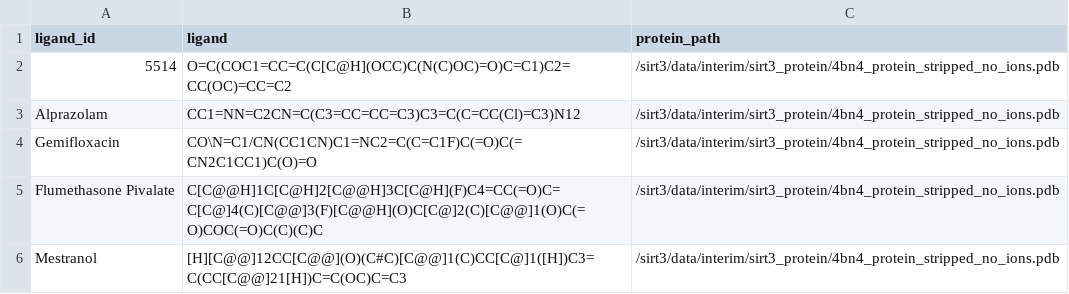
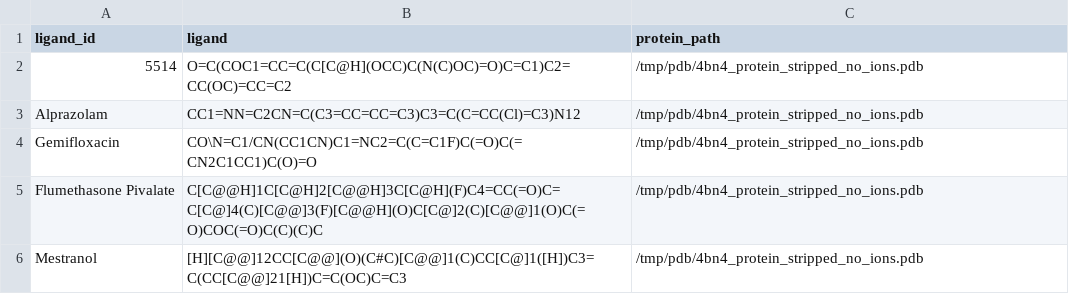
Before and after one commit to labdao/sirt3, a CSV file: data/processed/affinity_ranking/SIRT3/input_protein_ligand.csv, drawn as a sheet.

Commit message:
move sirt3 protein

```diff
--- a/data/processed/affinity_ranking/SIRT3/input_protein_ligand.csv
+++ b/data/processed/affinity_ranking/SIRT3/input_protein_ligand.csv
@@ -1,6 +1,6 @@
 ligand_id,ligand,protein_path
-5514,O=C(COC1=CC=C(C[C@H](OCC)C(N(C)OC)=O)C=C1)C2=CC(OC)=CC=C2,/sirt3/data/interim/sirt3_protein/4bn4_protein_stripped_no_ions.pdb
-Alprazolam,CC1=NN=C2CN=C(C3=CC=CC=C3)C3=C(C=CC(Cl)=C3)N12,/sirt3/data/interim/sirt3_protein/4bn4_protein_stripped_no_ions.pdb
-Gemifloxacin,CO\N=C1/CN(CC1CN)C1=NC2=C(C=C1F)C(=O)C(=CN2C1CC1)C(O)=O,/sirt3/data/interim/sirt3_protein/4bn4_protein_stripped_no_ions.pdb
-Flumethasone Pivalate,C[C@@H]1C[C@H]2[C@@H]3C[C@H](F)C4=CC(=O)C=C[C@]4(C)[C@@]3(F)[C@@H](O)C[C@]2(C)[C@@]1(O)C(=O)COC(=O)C(C)(C)C,/sirt3/data/interim/sirt3_protein/4bn4_protein_stripped_no_ions.pdb
-Mestranol,[H][C@@]12CC[C@@](O)(C#C)[C@@]1(C)CC[C@]1([H])C3=C(CC[C@@]21[H])C=C(OC)C=C3,/sirt3/data/interim/sirt3_protein/4bn4_protein_stripped_no_ions.pdb
+5514,O=C(COC1=CC=C(C[C@H](OCC)C(N(C)OC)=O)C=C1)C2=CC(OC)=CC=C2,/tmp/pdb/4bn4_protein_stripped_no_ions.pdb
+Alprazolam,CC1=NN=C2CN=C(C3=CC=CC=C3)C3=C(C=CC(Cl)=C3)N12,/tmp/pdb/4bn4_protein_stripped_no_ions.pdb
+Gemifloxacin,CO\N=C1/CN(CC1CN)C1=NC2=C(C=C1F)C(=O)C(=CN2C1CC1)C(O)=O,/tmp/pdb/4bn4_protein_stripped_no_ions.pdb
+Flumethasone Pivalate,C[C@@H]1C[C@H]2[C@@H]3C[C@H](F)C4=CC(=O)C=C[C@]4(C)[C@@]3(F)[C@@H](O)C[C@]2(C)[C@@]1(O)C(=O)COC(=O)C(C)(C)C,/tmp/pdb/4bn4_protein_stripped_no_ions.pdb
+Mestranol,[H][C@@]12CC[C@@](O)(C#C)[C@@]1(C)CC[C@]1([H])C3=C(CC[C@@]21[H])C=C(OC)C=C3,/tmp/pdb/4bn4_protein_stripped_no_ions.pdb
```
Also changed, not shown: 2 other files.
